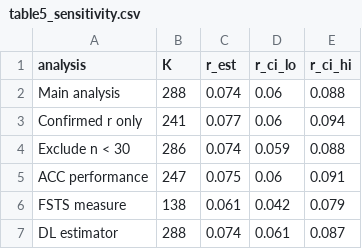
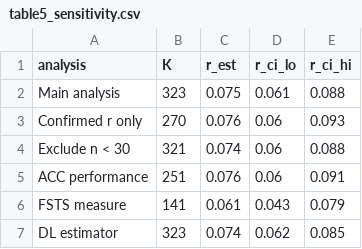
Before and after one commit to thuyhuongctu-cell/my_thesis_phd_candidate_26, a CSV file: p6/results/table5_sensitivity.csv, drawn as a sheet.

```diff
--- a/p6/results/table5_sensitivity.csv
+++ b/p6/results/table5_sensitivity.csv
@@ -1,7 +1,7 @@
 analysis,K,r_est,r_ci_lo,r_ci_hi
-Main analysis,288,0.074,0.06,0.088
-Confirmed r only,241,0.077,0.06,0.094
-Exclude n < 30,286,0.074,0.059,0.088
-ACC performance,247,0.075,0.06,0.091
-FSTS measure,138,0.061,0.042,0.079
-DL estimator,288,0.074,0.061,0.087
+Main analysis,323,0.075,0.061,0.088
+Confirmed r only,270,0.076,0.06,0.093
+Exclude n < 30,321,0.074,0.06,0.088
+ACC performance,251,0.076,0.06,0.091
+FSTS measure,141,0.061,0.043,0.079
+DL estimator,323,0.074,0.062,0.085
```
Also changed, not shown: p6/results/forest_data.csv, p6/results/funnel_imputed.csv, 6 other files.
